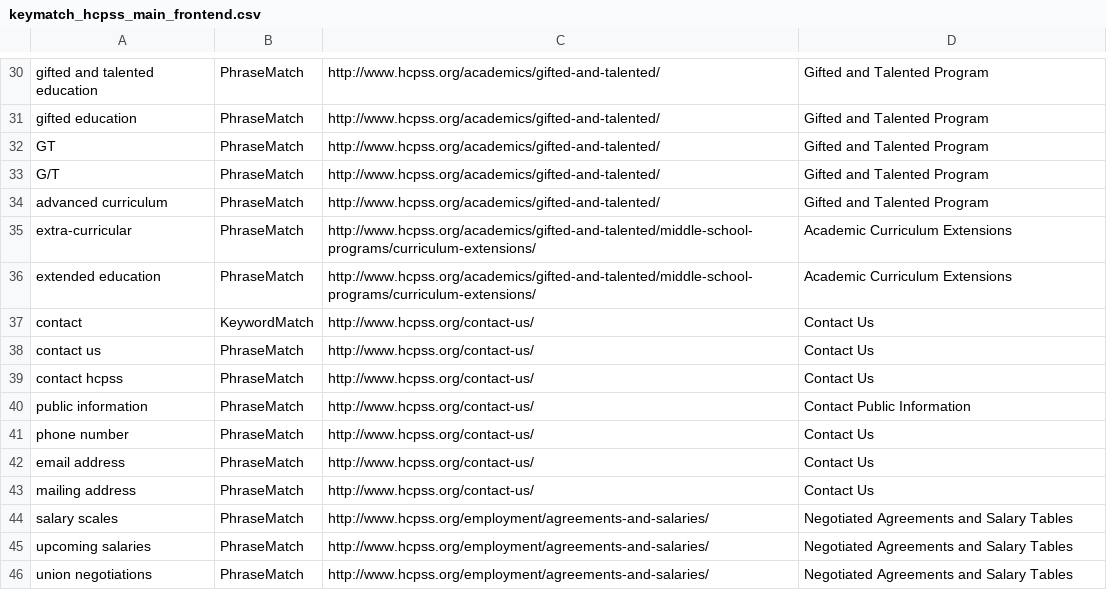
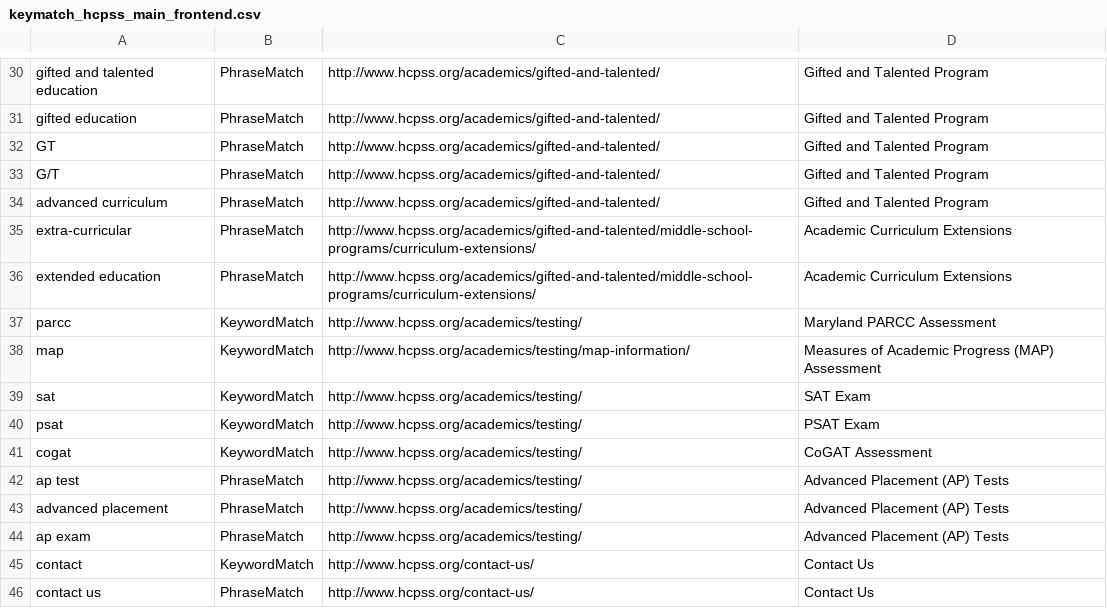
Before and after one commit to HCPSS/hcpss-search-terms, a CSV file: keymatch_hcpss_main_frontend.csv, drawn as a sheet; only a part is shown, gaps mark what is left out; the shorter side is filled out with more unchanged rows; the diff names each change by its address in the sheet, - before the commit and + after, or states it on an @@ line.

Commit message:
Added /testing/ information

```diff
--- a/keymatch_hcpss_main_frontend.csv
+++ b/keymatch_hcpss_main_frontend.csv
+row 37: parcc | KeywordMatch | http://www.hcpss.org/academics/testing/ | Maryland PARCC Assessment
+row 38: map | KeywordMatch | http://www.hcpss.org/academics/testing/map-information/ | Measures of Academic Progress (MAP) Assessment
+row 39: sat | KeywordMatch | http://www.hcpss.org/academics/testing/ | SAT Exam
+row 40: psat | KeywordMatch | http://www.hcpss.org/academics/testing/ | PSAT Exam
+row 41: cogat | KeywordMatch | http://www.hcpss.org/academics/testing/ | CoGAT Assessment
+row 42: ap test | PhraseMatch | http://www.hcpss.org/academics/testing/ | Advanced Placement (AP) Tests
+row 43: advanced placement | PhraseMatch | http://www.hcpss.org/academics/testing/ | Advanced Placement (AP) Tests
+row 44: ap exam | PhraseMatch | http://www.hcpss.org/academics/testing/ | Advanced Placement (AP) Tests
```
